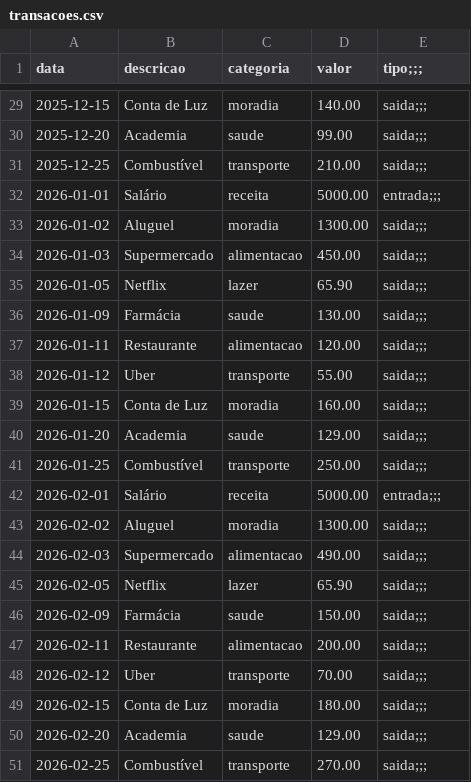
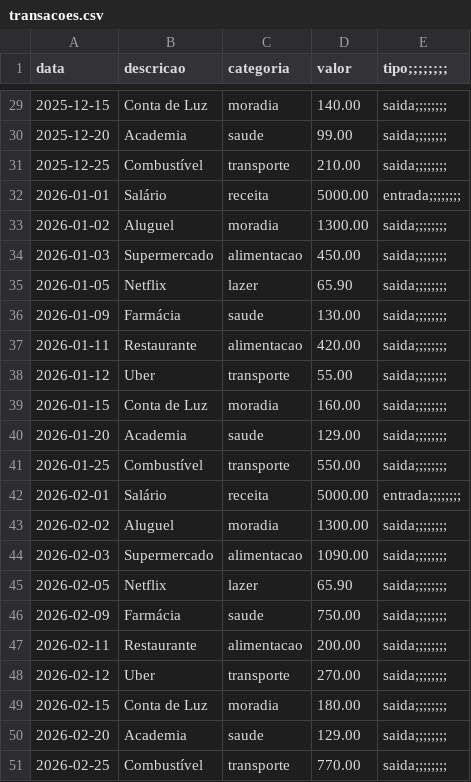
Before and after one commit to claudiaaguilarp/dio-lab-bia-do-futuro, a CSV file: data/transacoes.csv, drawn as a sheet; only a part is shown, gaps mark what is left out; the diff covers the shown part only.

```diff
--- a/data/transacoes.csv
+++ b/data/transacoes.csv
@@ -1 +1 @@
-data,descricao,categoria,valor,tipo;;;
+data,descricao,categoria,valor,tipo;;;;;;;;
@@ -29,23 +29,23 @@ data,descricao,categoria,valor,tipo;;;
-2025-12-15,Conta de Luz,moradia,140.00,saida;;;
-2025-12-20,Academia,saude,99.00,saida;;;
-2025-12-25,Combustível,transporte,210.00,saida;;;
-2026-01-01,Salário,receita,5000.00,entrada;;;
-2026-01-02,Aluguel,moradia,1300.00,saida;;;
-2026-01-03,Supermercado,alimentacao,450.00,saida;;;
-2026-01-05,Netflix,lazer,65.90,saida;;;
-2026-01-09,Farmácia,saude,130.00,saida;;;
-2026-01-11,Restaurante,alimentacao,120.00,saida;;;
-2026-01-12,Uber,transporte,55.00,saida;;;
-2026-01-15,Conta de Luz,moradia,160.00,saida;;;
-2026-01-20,Academia,saude,129.00,saida;;;
-2026-01-25,Combustível,transporte,250.00,saida;;;
-2026-02-01,Salário,receita,5000.00,entrada;;;
-2026-02-02,Aluguel,moradia,1300.00,saida;;;
-2026-02-03,Supermercado,alimentacao,490.00,saida;;;
-2026-02-05,Netflix,lazer,65.90,saida;;;
-2026-02-09,Farmácia,saude,150.00,saida;;;
-2026-02-11,Restaurante,alimentacao,200.00,saida;;;
-2026-02-12,Uber,transporte,70.00,saida;;;
-2026-02-15,Conta de Luz,moradia,180.00,saida;;;
-2026-02-20,Academia,saude,129.00,saida;;;
-2026-02-25,Combustível,transporte,270.00,saida;;;
+2025-12-15,Conta de Luz,moradia,140.00,saida;;;;;;;;
+2025-12-20,Academia,saude,99.00,saida;;;;;;;;
+2025-12-25,Combustível,transporte,210.00,saida;;;;;;;;
+2026-01-01,Salário,receita,5000.00,entrada;;;;;;;;
+2026-01-02,Aluguel,moradia,1300.00,saida;;;;;;;;
+2026-01-03,Supermercado,alimentacao,450.00,saida;;;;;;;;
+2026-01-05,Netflix,lazer,65.90,saida;;;;;;;;
+2026-01-09,Farmácia,saude,130.00,saida;;;;;;;;
+2026-01-11,Restaurante,alimentacao,420.00,saida;;;;;;;;
+2026-01-12,Uber,transporte,55.00,saida;;;;;;;;
+2026-01-15,Conta de Luz,moradia,160.00,saida;;;;;;;;
+2026-01-20,Academia,saude,129.00,saida;;;;;;;;
+2026-01-25,Combustível,transporte,550.00,saida;;;;;;;;
+2026-02-01,Salário,receita,5000.00,entrada;;;;;;;;
+2026-02-02,Aluguel,moradia,1300.00,saida;;;;;;;;
+2026-02-03,Supermercado,alimentacao,1090.00,saida;;;;;;;;
+2026-02-05,Netflix,lazer,65.90,saida;;;;;;;;
+2026-02-09,Farmácia,saude,750.00,saida;;;;;;;;
+2026-02-11,Restaurante,alimentacao,200.00,saida;;;;;;;;
+2026-02-12,Uber,transporte,270.00,saida;;;;;;;;
+2026-02-15,Conta de Luz,moradia,180.00,saida;;;;;;;;
+2026-02-20,Academia,saude,129.00,saida;;;;;;;;
+2026-02-25,Combustível,transporte,770.00,saida;;;;;;;;
```
Also changed, not shown: 29 edited cells elsewhere in this file.
